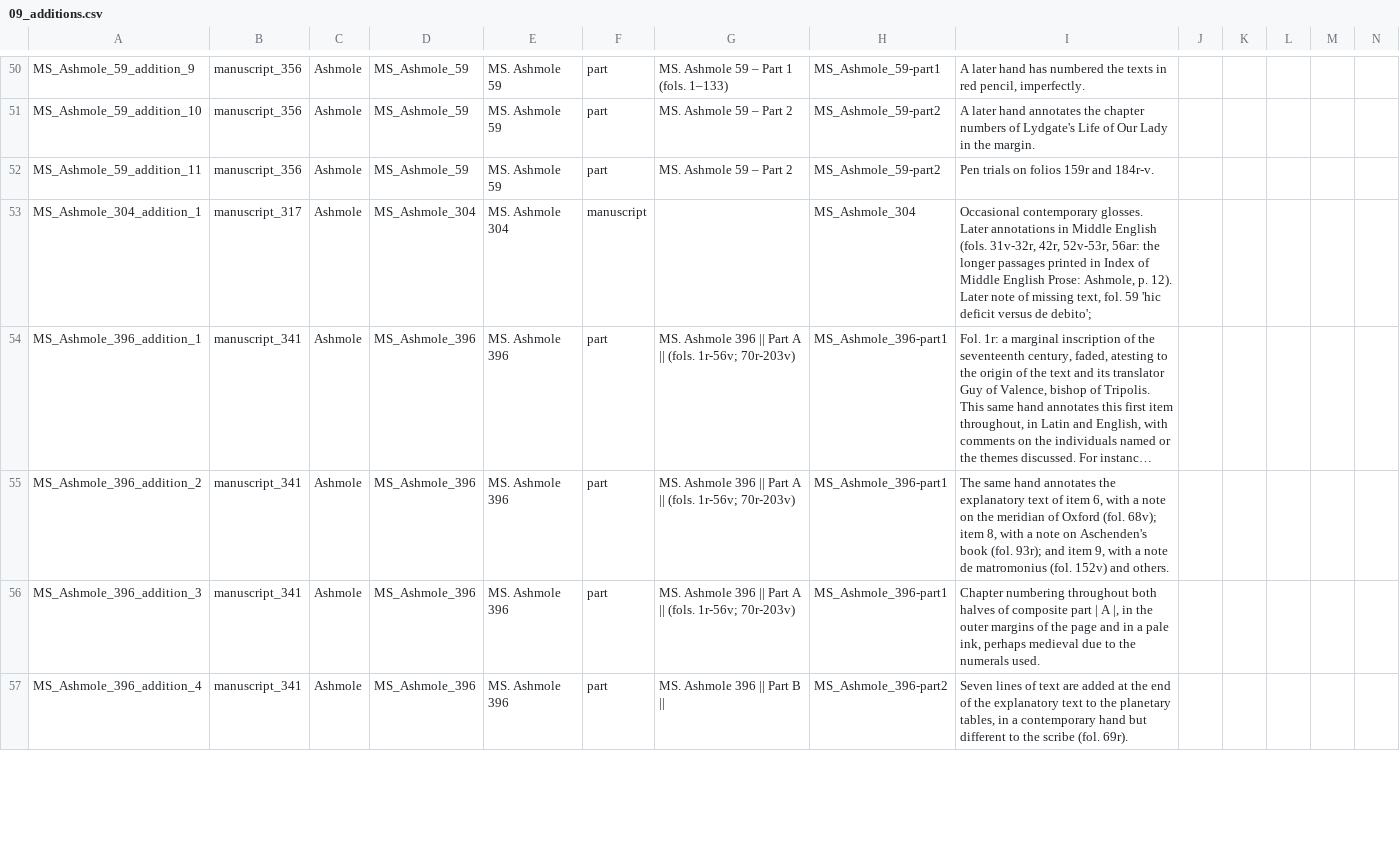
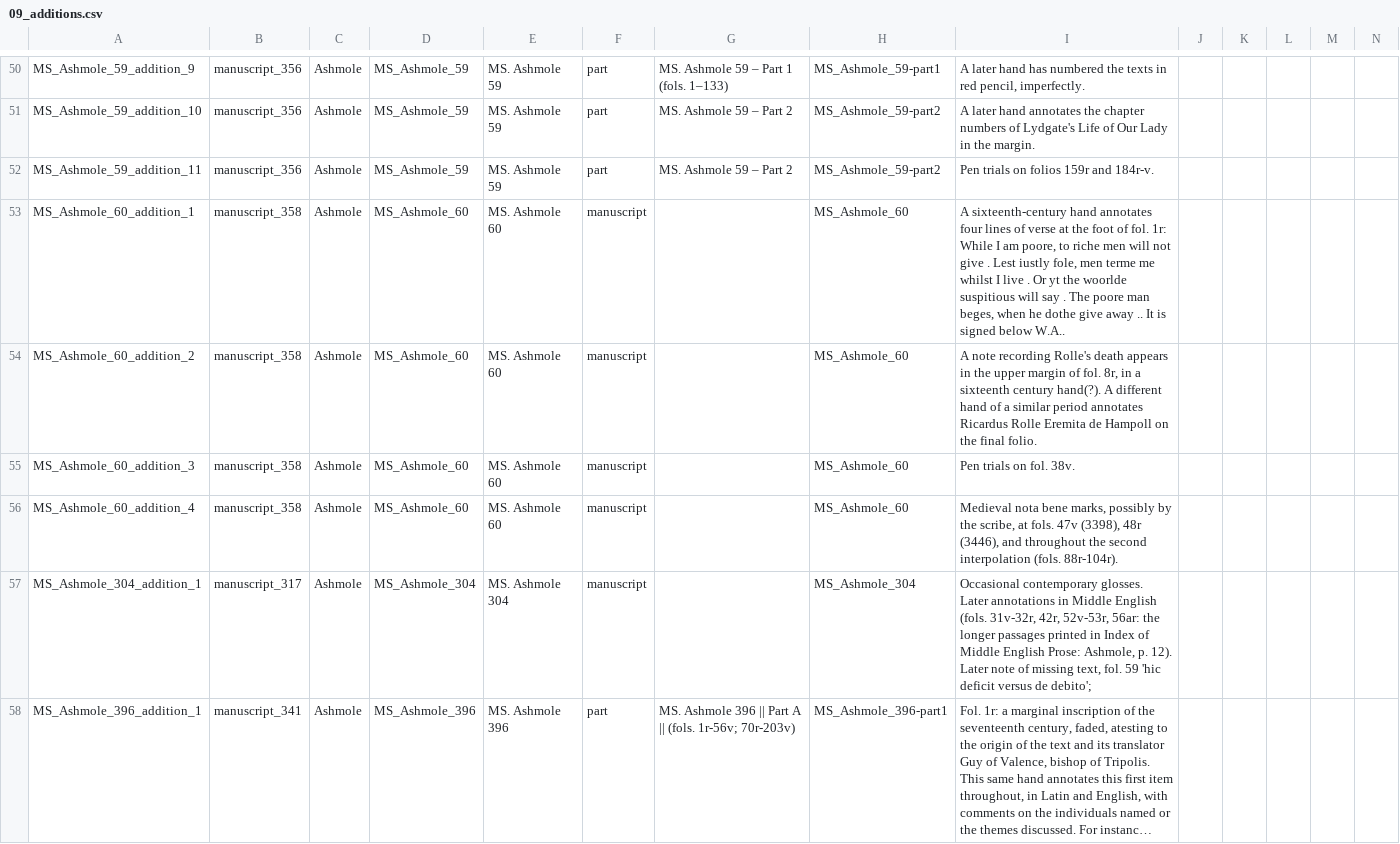
Before and after one commit to Digital-Scholarship-Oxford/enabling-digital-research, a CSV file: tabular_data/output/collection/csv/09_additions.csv, drawn as a sheet; only a part is shown, gaps mark what is left out; the shorter side is filled out with more unchanged rows; long unchanged cells end in …; rows hold the shown columns only; the diff names each change by its address in the sheet, - before the commit and + after, or states it on an @@ line.

```diff
--- a/tabular_data/output/collection/csv/09_additions.csv
+++ b/tabular_data/output/collection/csv/09_additions.csv
+row 53: MS_Ashmole_60_addition_1 | manuscript_358 | Ashmole | MS_Ashmole_60 | MS. Ashmole 60 | manuscript |  | MS_Ashmole_60 | A sixteenth-century hand annotates four lines of verse at the foot of fol. 1r: While I am poore, to riche men will not give . Lest iustly fole, men terme me whilst I live . Or yt the woorlde suspitious will say . The poore man beges, when he dothe give away .. It is signed below W.A..
+row 54: MS_Ashmole_60_addition_2 | manuscript_358 | Ashmole | MS_Ashmole_60 | MS. Ashmole 60 | manuscript |  | MS_Ashmole_60 | A note recording Rolle's death appears in the upper margin of fol. 8r, in a sixteenth century hand(?). A different hand of a similar period annotates Ricardus Rolle Eremita de Hampoll on the final folio.
+row 55: MS_Ashmole_60_addition_3 | manuscript_358 | Ashmole | MS_Ashmole_60 | MS. Ashmole 60 | manuscript |  | MS_Ashmole_60 | Pen trials on fol. 38v.
+row 56: MS_Ashmole_60_addition_4 | manuscript_358 | Ashmole | MS_Ashmole_60 | MS. Ashmole 60 | manuscript |  | MS_Ashmole_60 | Medieval nota bene marks, possibly by the scribe, at fols. 47v (3398), 48r (3446), and throughout the second interpolation (fols. 88r-104r).
```
Also changed, not shown: tabular_data/output/collection/csv/data_quality_collection.csv, 20 other files.
